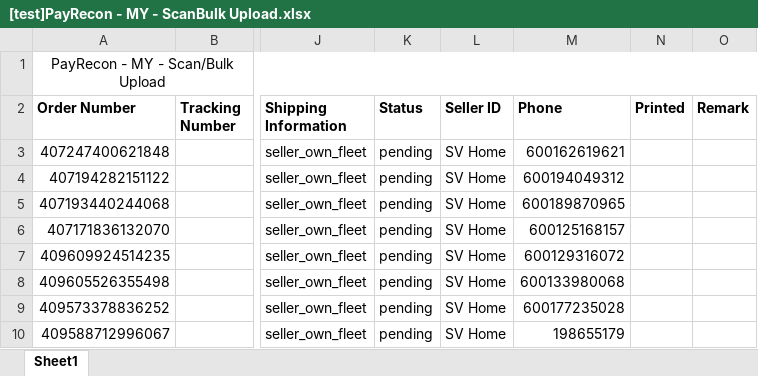
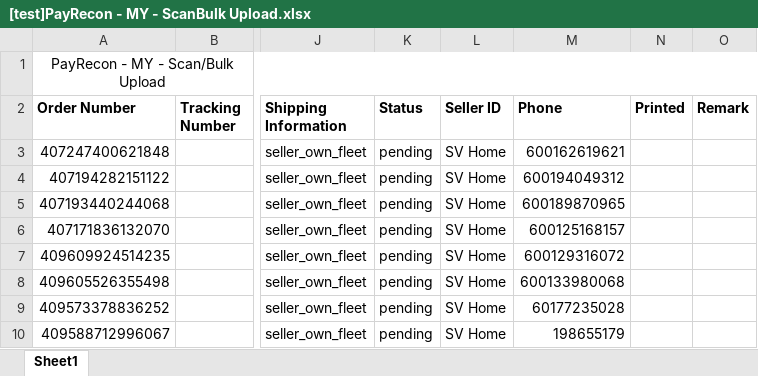
Before and after one commit to weingseen/payrecon_concat, an Excel workbook: [test]PayRecon - MY - ScanBulk Upload.xlsx, sheet Sheet1, drawn as a sheet; only a part is shown, gaps mark what is left out; values as stored, in another font and other column widths than the file's, no borders; the diff names each change by its address in the sheet, - before the commit and + after, or states it on an @@ line.

Commit message:
clean folder and add test file

```diff
--- a/[test]PayRecon - MY - ScanBulk Upload.xlsx (sheet Sheet1)
+++ b/[test]PayRecon - MY - ScanBulk Upload.xlsx (sheet Sheet1)
-M9 (Phone): 600177235028
+M9 (Phone): 60177235028
```
Also changed, not shown: 6 other files.
